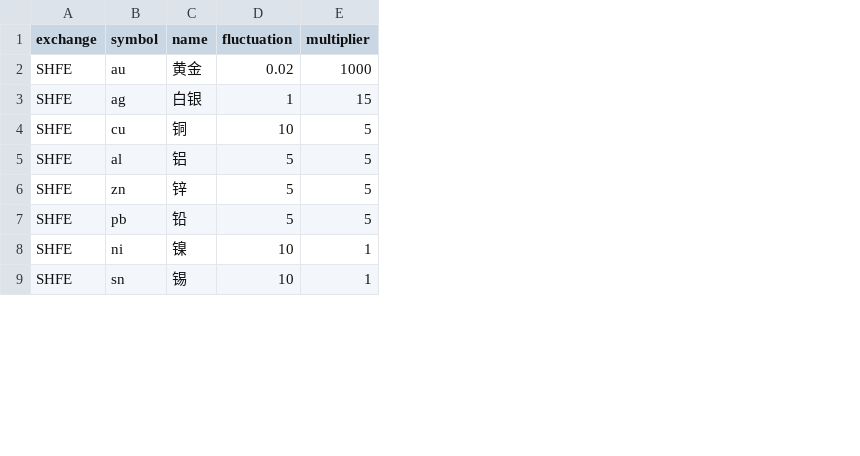
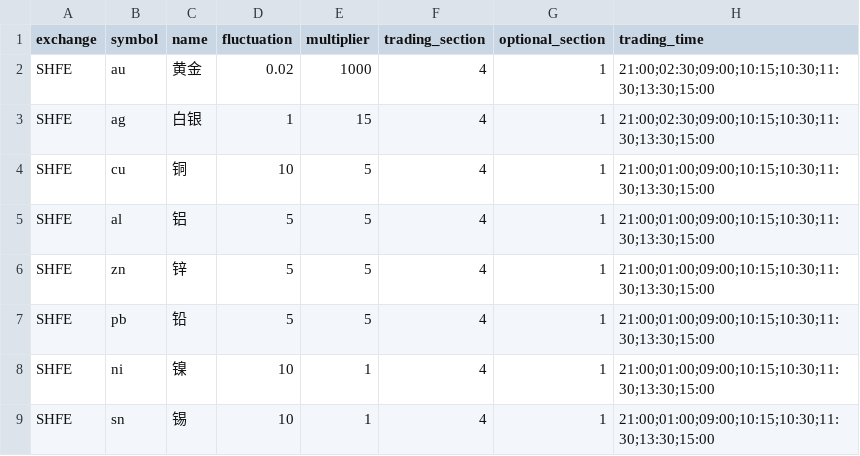
Before and after one commit to BruceFrankWong/FuturesWorkshop, a CSV file: FuturesWorkshop/settings/product.csv, drawn as a sheet; only a part is shown; the diff names each change by its address in the sheet, - before the commit and + after, or states it on an @@ line.

Commit message:
Refactoring variable <CONFIGS>, config file <product.csv>, <stop_loss.csv>, config.py and its test.

```diff
--- a/FuturesWorkshop/settings/product.csv
+++ b/FuturesWorkshop/settings/product.csv
+column F (trading_section), rows 2-9: all 4
+column G (optional_section), rows 2-9: all 1
+column H (trading_time), rows 2-9: 21:00;02:30;09:00;10:15;10:30;11:30;13:30;15:00 | 21:00;02:30;09:00;10:15;10:30;11:30;13:30;15:00 | 21:00;01:00;09:00;10:15;10:30;11:30;13:30;15:00 | 21:00;01:00;09:00;10:15;10:30;11:30;13:30;15:00 | 21:00;01:00;09:00;10:15;10:30;11:30;13:30;15:00 | 21:00;01:00;09:00;10:15;10:30;11:30;13:30;15:00 | 21:00;01:00;09:00;10:15;10:30;11:30;13:30;15:00 | 21:00;01:00;09:00;10:15;10:30;11:30;13:30;15:00
```
Also changed, not shown: FuturesWorkshop/settings/stop_loss.csv, 2 other files.
